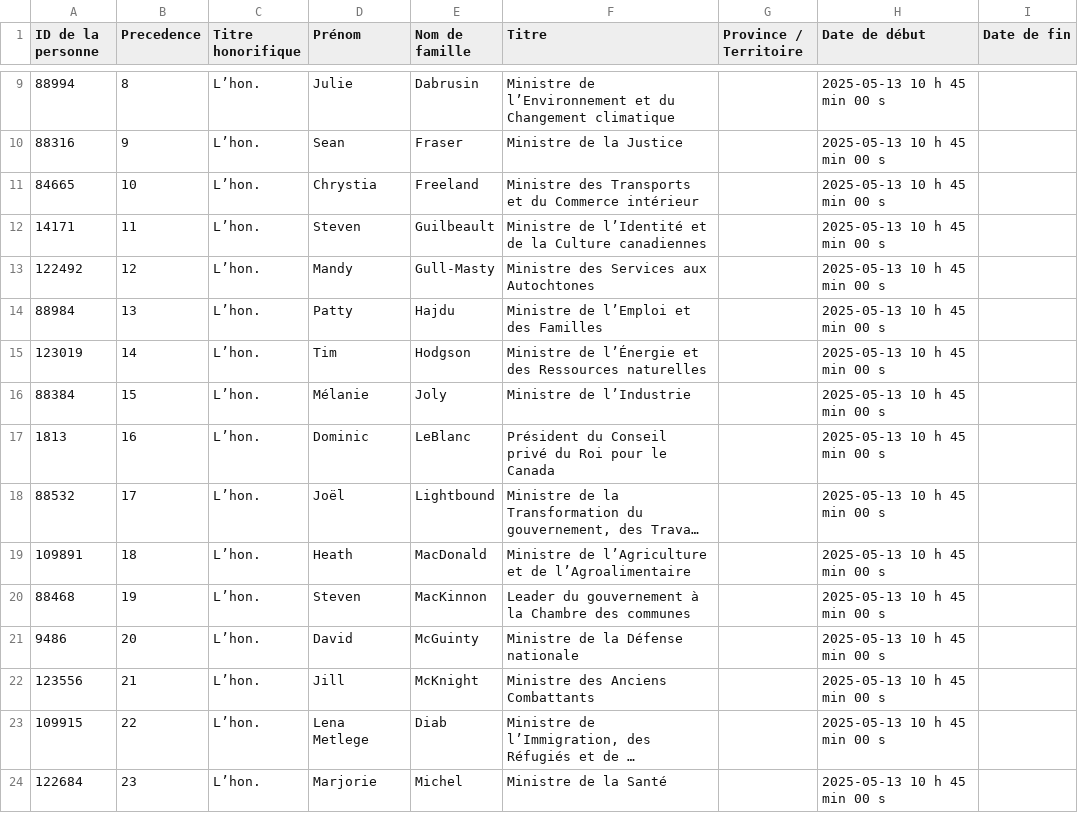
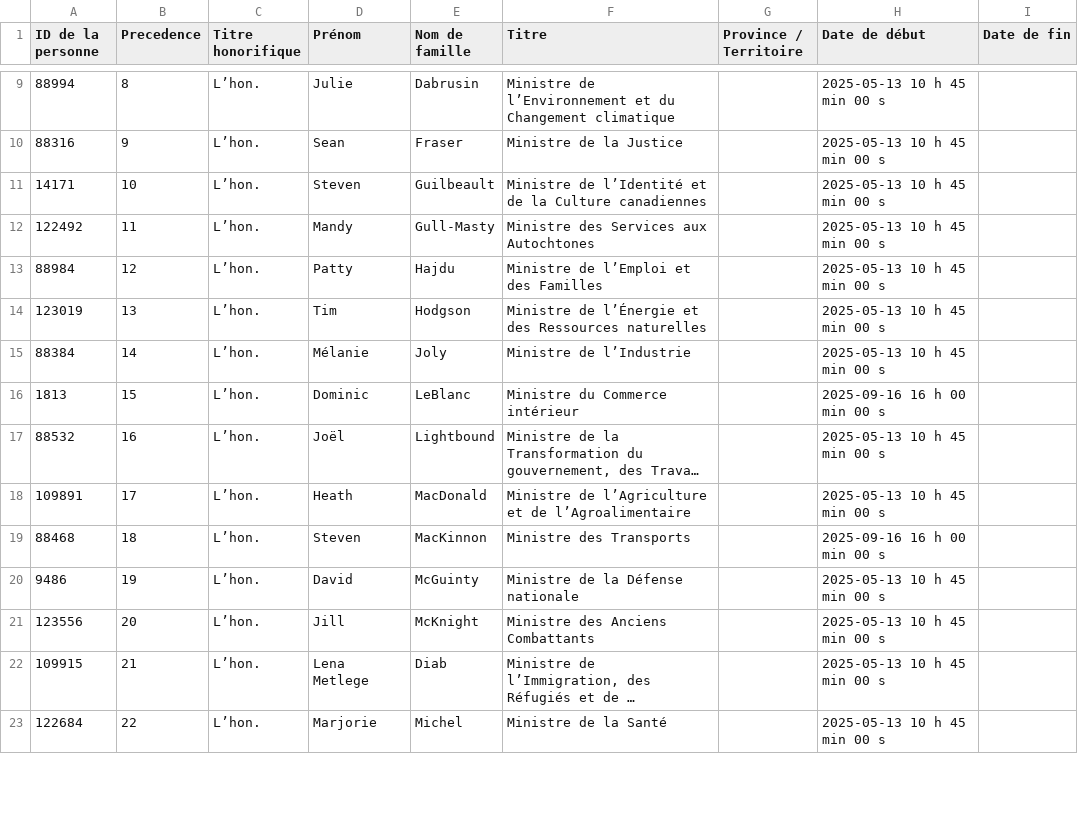
Before and after one commit to CPDI-CPDI/GCOrgName, a CSV file: Resources/lead_ministries_fr.csv, drawn as a sheet; only a part is shown, gaps mark what is left out; long unchanged cells end in …; removed rows and columns are numbered as before the commit, all else as after; the diff covers the shown part only; the diff names each change by its address in the sheet, - before the commit and + after, or states it on an @@ line.

```diff
--- a/Resources/lead_ministries_fr.csv
+++ b/Resources/lead_ministries_fr.csv
-row 11: 84665 | 10 | L’hon. | Chrystia | Freeland | Ministre des Transports et du Commerce intérieur |  | 2025-05-13 10 h 45 min 00 s
-B11 (Precedence): 11
+B11 (Precedence): 10
-B12 (Precedence): 12
+B12 (Precedence): 11
-B13 (Precedence): 13
+B13 (Precedence): 12
-B14 (Precedence): 14
+B14 (Precedence): 13
-B15 (Precedence): 15
+B15 (Precedence): 14
-B16 (Precedence): 16
+B16 (Precedence): 15
-F16 (Titre): Président du Conseil privé du Roi pour le Canada
+F16 (Titre): Ministre du Commerce intérieur
-H16 (Date de début): 2025-05-13 10 h 45 min 00 s
+H16 (Date de début): 2025-09-16 16 h 00 min 00 s
-B17 (Precedence): 17
+B17 (Precedence): 16
-B18 (Precedence): 18
+B18 (Precedence): 17
-B19 (Precedence): 19
+B19 (Precedence): 18
-F19 (Titre): Leader du gouvernement à la Chambre des communes
+F19 (Titre): Ministre des Transports
-H19 (Date de début): 2025-05-13 10 h 45 min 00 s
+H19 (Date de début): 2025-09-16 16 h 00 min 00 s
-B20 (Precedence): 20
+B20 (Precedence): 19
-B21 (Precedence): 21
+B21 (Precedence): 20
-B22 (Precedence): 22
+B22 (Precedence): 21
-B23 (Precedence): 23
+B23 (Precedence): 22
```
Also changed, not shown: 10 removed rows and 6 edited cells elsewhere in this file, Resources/lead_code_ministers.csv, Resources/lead_ministries_en.csv, 1 other file.
